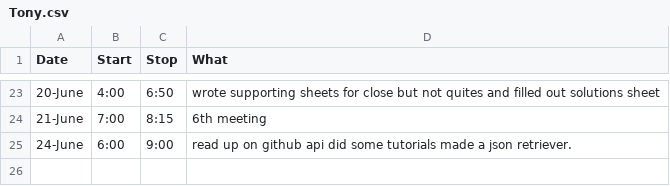
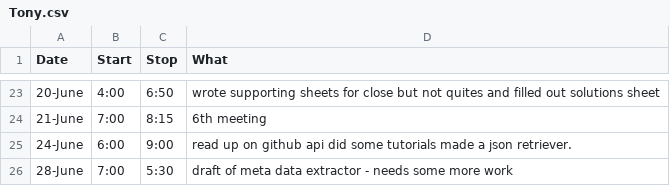
Before and after one commit to StoneyJackson/mothership, a CSV file: TimeLogs/Tony.csv, drawn as a sheet; only a part is shown, gaps mark what is left out.

Commit message:
Update Tony.csv

```diff
--- a/TimeLogs/Tony.csv
+++ b/TimeLogs/Tony.csv
@@ -25 +25,2 @@ Date,Start,Stop,What
 24-June, 6:00, 9:00, read up on github api did some tutorials made a json retriever.
+28-June, 7:00, 5:30, draft of meta data extractor - needs some more work
```
